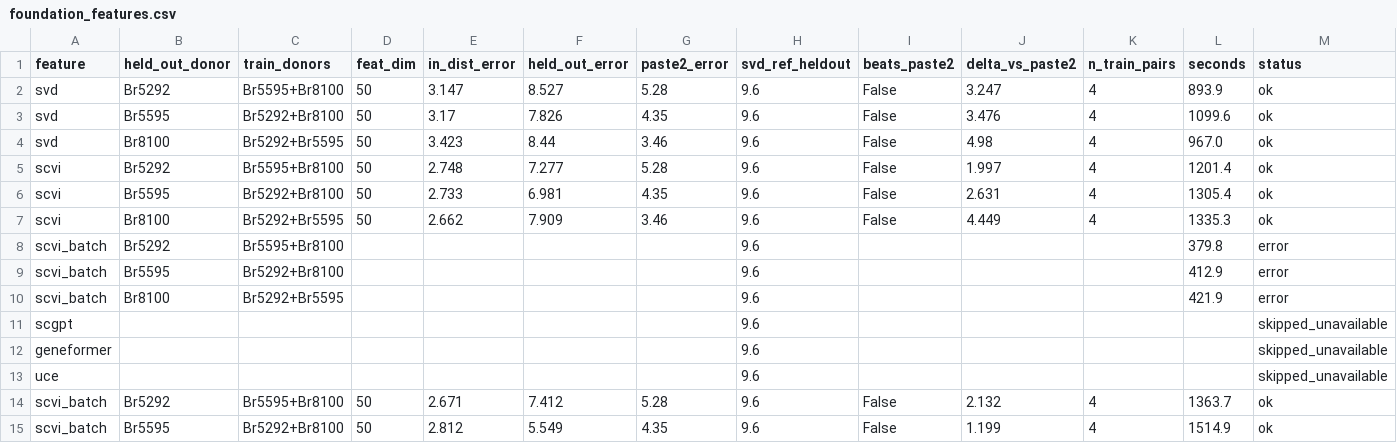
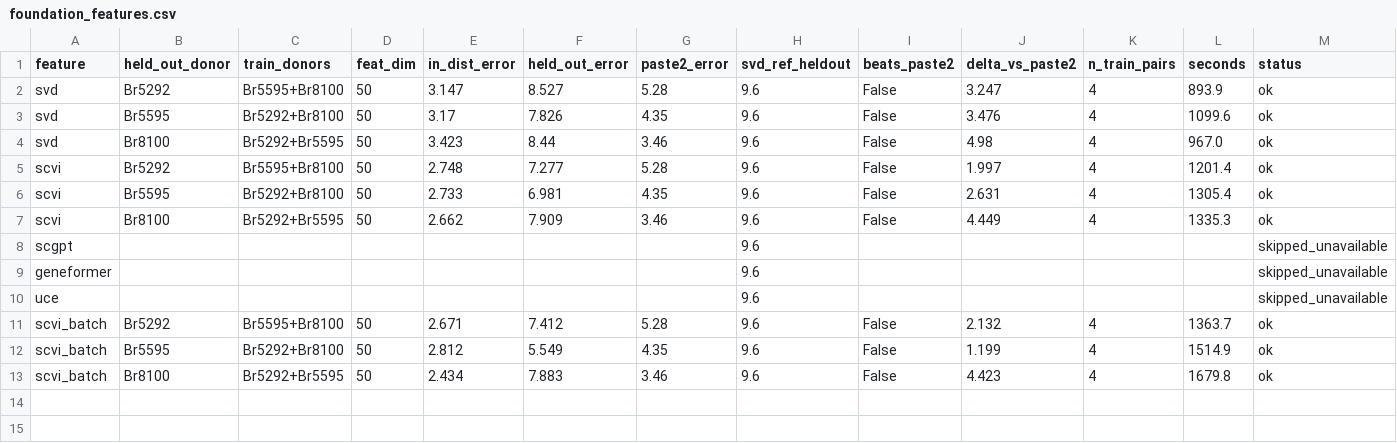
Before and after one commit to Senekw/sutura-genomics, a CSV file: research/results/foundation_features.csv, drawn as a sheet; only a part is shown; removed rows and columns are numbered as before the commit, all else as after; rows hold the shown columns only; the diff names each change by its address in the sheet, - before the commit and + after, or states it on an @@ line.

```diff
--- a/research/results/foundation_features.csv
+++ b/research/results/foundation_features.csv
-row 8: scvi_batch | Br5292 | Br5595+Br8100 |  |  |  |  | 9.6 |  |  |  | 379.8 | error
-row 9: scvi_batch | Br5595 | Br5292+Br8100 |  |  |  |  | 9.6 |  |  |  | 412.9 | error
-row 10: scvi_batch | Br8100 | Br5292+Br5595 |  |  |  |  | 9.6 |  |  |  | 421.9 | error
+row 13: scvi_batch | Br8100 | Br5292+Br5595 | 50 | 2.434 | 7.883 | 3.46 | 9.6 | False | 4.423 | 4 | 1679.8 | ok
```
Also changed, not shown: 11 other files.
